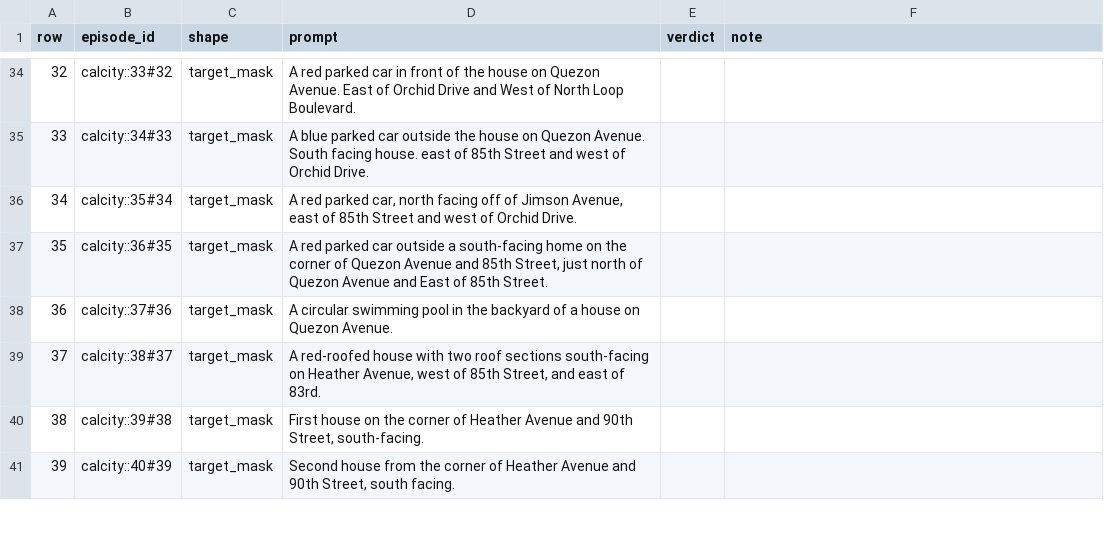
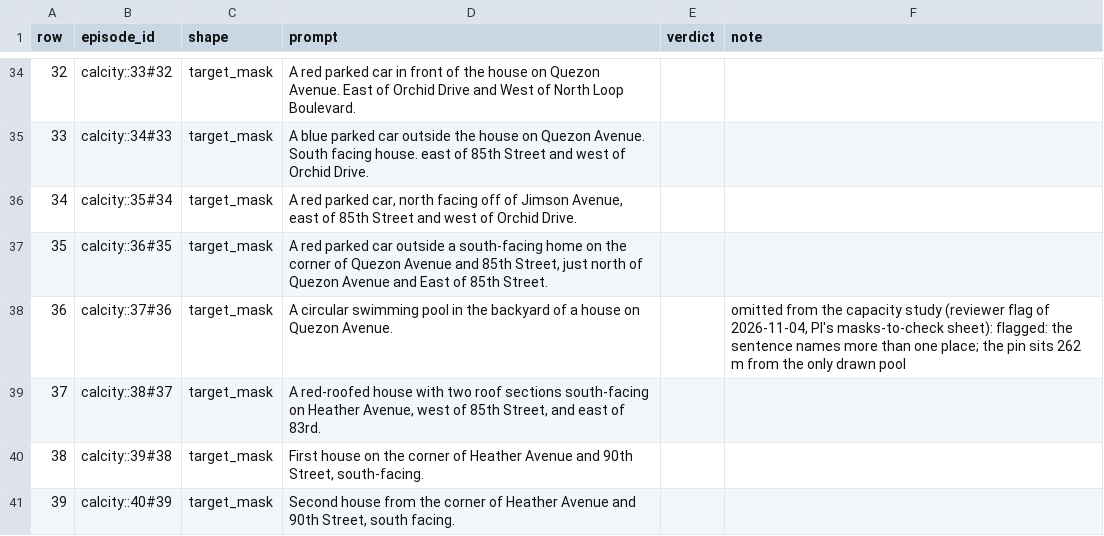
Before and after one commit to FinleyHolt/MAPS, a CSV file: benchmarks/calcity/qa/mask_qa.csv, drawn as a sheet; only a part is shown, gaps mark what is left out; the diff covers the shown part only.

```diff
--- a/benchmarks/calcity/qa/mask_qa.csv
+++ b/benchmarks/calcity/qa/mask_qa.csv
@@ -37,3 +37,3 @@ row,episode_id,shape,prompt,verdict,note
 35,calcity::36#35,target_mask,"A red parked car outside a south-facing home on the corner of Quezon Avenue and 85th Street, just north of Quezon Avenue and East of 85th Street.",,
-36,calcity::37#36,target_mask,A circular swimming pool in the backyard of a house on Quezon Avenue.,,
+36,calcity::37#36,target_mask,A circular swimming pool in the backyard of a house on Quezon Avenue.,,"omitted from the capacity study (reviewer flag of 2026-11-04, PI's masks-to-check sheet): flagged: the sentence names more than one place; the pin sits 262 m from the only drawn pool"
 37,calcity::38#37,target_mask,"A red-roofed house with two roof sections south-facing on Heather Avenue, west of 85th Street, and east of 83rd.",,
```
Also changed, not shown: 16 edited cells elsewhere in this file, 2 other files.
